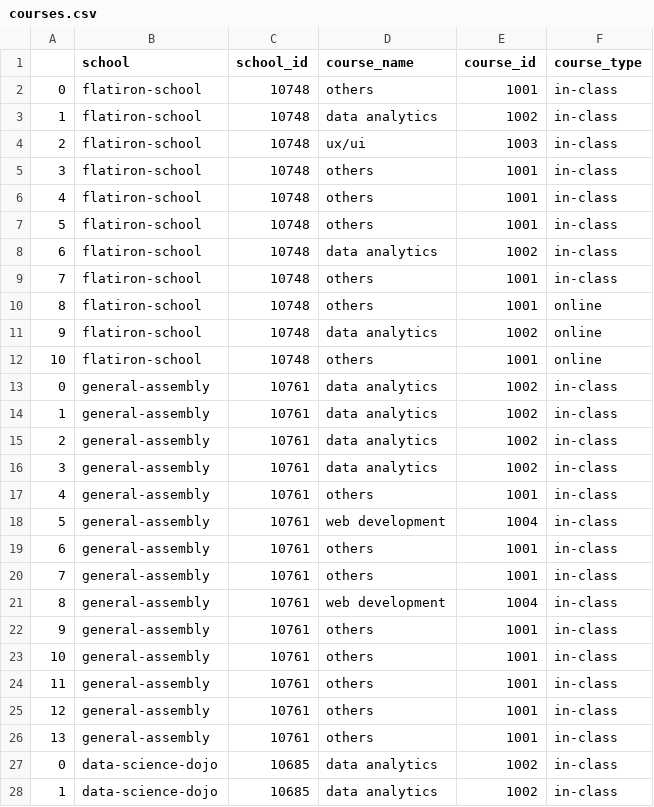
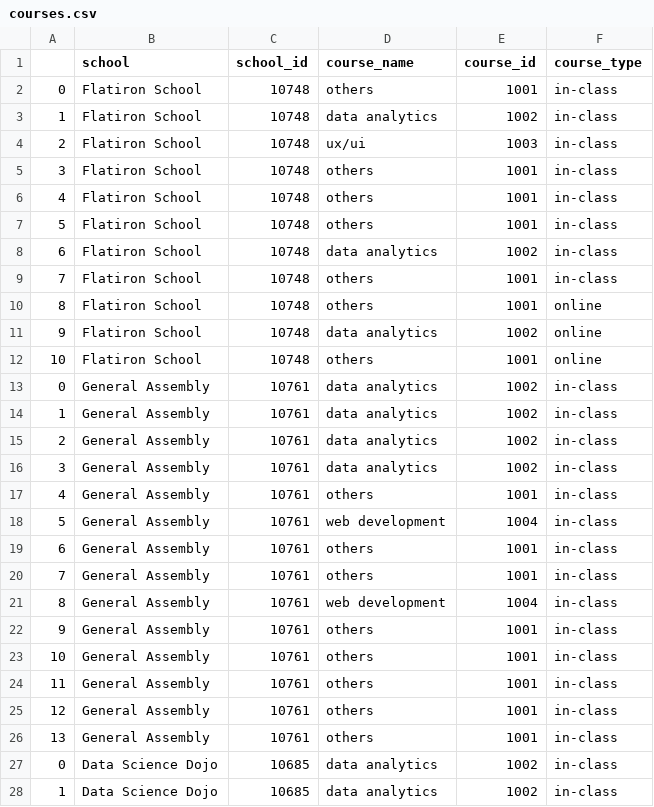
Before and after one commit to ekraj-pok/sql-project, a CSV file: courses.csv, drawn as a sheet; only a part is shown; the diff covers the shown part only.

```diff
--- a/courses.csv
+++ b/courses.csv
@@ -1,28 +1,28 @@
 ,school,school_id,course_name,course_id,course_type
-0,flatiron-school,10748,others,1001,in-class
-1,flatiron-school,10748,data analytics,1002,in-class
-2,flatiron-school,10748,ux/ui,1003,in-class
-3,flatiron-school,10748,others,1001,in-class
-4,flatiron-school,10748,others,1001,in-class
-5,flatiron-school,10748,others,1001,in-class
-6,flatiron-school,10748,data analytics,1002,in-class
-7,flatiron-school,10748,others,1001,in-class
-8,flatiron-school,10748,others,1001,online
-9,flatiron-school,10748,data analytics,1002,online
-10,flatiron-school,10748,others,1001,online
-0,general-assembly,10761,data analytics,1002,in-class
-1,general-assembly,10761,data analytics,1002,in-class
-2,general-assembly,10761,data analytics,1002,in-class
-3,general-assembly,10761,data analytics,1002,in-class
-4,general-assembly,10761,others,1001,in-class
-5,general-assembly,10761,web development,1004,in-class
-6,general-assembly,10761,others,1001,in-class
-7,general-assembly,10761,others,1001,in-class
-8,general-assembly,10761,web development,1004,in-class
-9,general-assembly,10761,others,1001,in-class
-10,general-assembly,10761,others,1001,in-class
-11,general-assembly,10761,others,1001,in-class
-12,general-assembly,10761,others,1001,in-class
-13,general-assembly,10761,others,1001,in-class
-0,data-science-dojo,10685,data analytics,1002,in-class
-1,data-science-dojo,10685,data analytics,1002,in-class
+0,Flatiron School,10748,others,1001,in-class
+1,Flatiron School,10748,data analytics,1002,in-class
+2,Flatiron School,10748,ux/ui,1003,in-class
+3,Flatiron School,10748,others,1001,in-class
+4,Flatiron School,10748,others,1001,in-class
+5,Flatiron School,10748,others,1001,in-class
+6,Flatiron School,10748,data analytics,1002,in-class
+7,Flatiron School,10748,others,1001,in-class
+8,Flatiron School,10748,others,1001,online
+9,Flatiron School,10748,data analytics,1002,online
+10,Flatiron School,10748,others,1001,online
+0,General Assembly,10761,data analytics,1002,in-class
+1,General Assembly,10761,data analytics,1002,in-class
+2,General Assembly,10761,data analytics,1002,in-class
+3,General Assembly,10761,data analytics,1002,in-class
+4,General Assembly,10761,others,1001,in-class
+5,General Assembly,10761,web development,1004,in-class
+6,General Assembly,10761,others,1001,in-class
+7,General Assembly,10761,others,1001,in-class
+8,General Assembly,10761,web development,1004,in-class
+9,General Assembly,10761,others,1001,in-class
+10,General Assembly,10761,others,1001,in-class
+11,General Assembly,10761,others,1001,in-class
+12,General Assembly,10761,others,1001,in-class
+13,General Assembly,10761,others,1001,in-class
+0,Data Science Dojo,10685,data analytics,1002,in-class
+1,Data Science Dojo,10685,data analytics,1002,in-class
```
Also changed, not shown: 57 edited cells elsewhere in this file, badges.csv, locations.csv, 4 other files.
